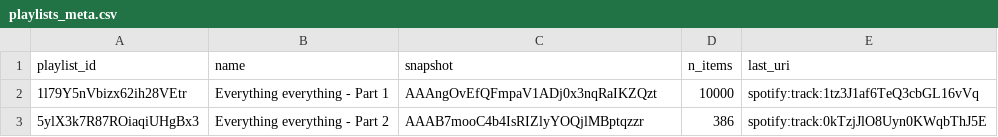
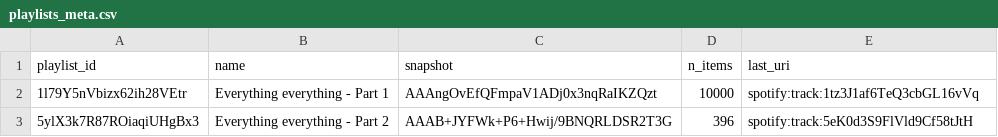
Before and after one commit to lzapffe/new-realeases-playlist, a CSV file: state/playlists_meta.csv, drawn as a sheet.

```diff
--- a/state/playlists_meta.csv
+++ b/state/playlists_meta.csv
@@ -2,2 +2,2 @@
 "1l79Y5nVbizx62ih28VEtr","Everything everything - Part 1","AAAngOvEfQFmpaV1ADj0x3nqRaIKZQzt","10000","spotify:track:1tz3J1af6TeQ3cbGL16vVq"
-"5ylX3k7R87ROiaqiUHgBx3","Everything everything - Part 2","AAAB7mooC4b4IsRIZlyYOQjlMBptqzzr","386","spotify:track:0kTzjJlO8Uyn0KWqbThJ5E"
+"5ylX3k7R87ROiaqiUHgBx3","Everything everything - Part 2","AAAB+JYFWk+P6+Hwij/9BNQRLDSR2T3G","396","spotify:track:5eK0d3S9FlVld9Cf58tJtH"
```
Also changed, not shown: state/playlist_5ylX3k7R87ROiaqiUHgBx3.csv, state/published.csv, 8 other files.
